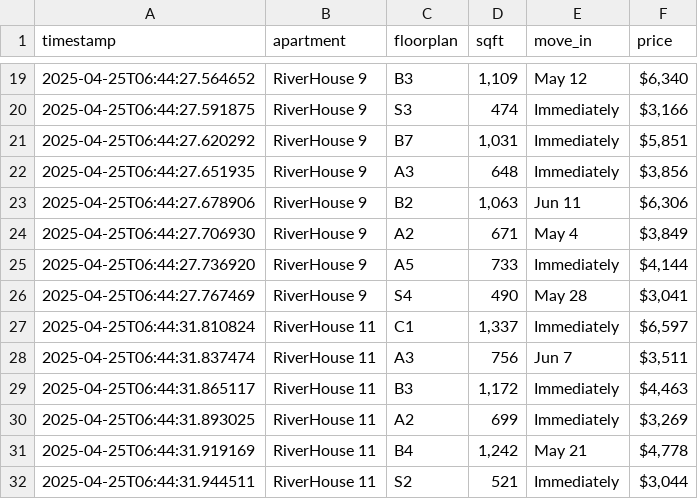
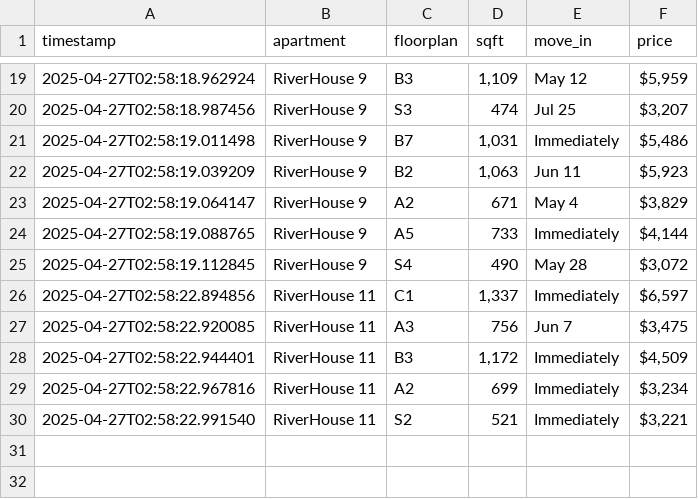
Before and after one commit to playuhh/tracker, a CSV file: unit_prices.csv, drawn as a sheet; only a part is shown, gaps mark what is left out; the diff covers the shown part only.

```diff
--- a/unit_prices.csv
+++ b/unit_prices.csv
@@ -19,14 +19,12 @@ timestamp,apartment,floorplan,sqft,move_in,price
-2025-04-25T06:44:27.564652,RiverHouse 9,B3,"1,109",May 12,"$6,340"
-2025-04-25T06:44:27.591875,RiverHouse 9,S3,474,Immediately,"$3,166"
-2025-04-25T06:44:27.620292,RiverHouse 9,B7,"1,031",Immediately,"$5,851"
-2025-04-25T06:44:27.651935,RiverHouse 9,A3,648,Immediately,"$3,856"
-2025-04-25T06:44:27.678906,RiverHouse 9,B2,"1,063",Jun 11,"$6,306"
-2025-04-25T06:44:27.706930,RiverHouse 9,A2,671,May 4,"$3,849"
-2025-04-25T06:44:27.736920,RiverHouse 9,A5,733,Immediately,"$4,144"
-2025-04-25T06:44:27.767469,RiverHouse 9,S4,490,May 28,"$3,041"
-2025-04-25T06:44:31.810824,RiverHouse 11,C1,"1,337",Immediately,"$6,597"
-2025-04-25T06:44:31.837474,RiverHouse 11,A3,756,Jun 7,"$3,511"
-2025-04-25T06:44:31.865117,RiverHouse 11,B3,"1,172",Immediately,"$4,463"
-2025-04-25T06:44:31.893025,RiverHouse 11,A2,699,Immediately,"$3,269"
-2025-04-25T06:44:31.919169,RiverHouse 11,B4,"1,242",May 21,"$4,778"
-2025-04-25T06:44:31.944511,RiverHouse 11,S2,521,Immediately,"$3,044"
+2025-04-27T02:58:18.962924,RiverHouse 9,B3,"1,109",May 12,"$5,959"
+2025-04-27T02:58:18.987456,RiverHouse 9,S3,474,Jul 25,"$3,207"
+2025-04-27T02:58:19.011498,RiverHouse 9,B7,"1,031",Immediately,"$5,486"
+2025-04-27T02:58:19.039209,RiverHouse 9,B2,"1,063",Jun 11,"$5,923"
+2025-04-27T02:58:19.064147,RiverHouse 9,A2,671,May 4,"$3,829"
+2025-04-27T02:58:19.088765,RiverHouse 9,A5,733,Immediately,"$4,144"
+2025-04-27T02:58:19.112845,RiverHouse 9,S4,490,May 28,"$3,072"
+2025-04-27T02:58:22.894856,RiverHouse 11,C1,"1,337",Immediately,"$6,597"
+2025-04-27T02:58:22.920085,RiverHouse 11,A3,756,Jun 7,"$3,475"
+2025-04-27T02:58:22.944401,RiverHouse 11,B3,"1,172",Immediately,"$4,509"
+2025-04-27T02:58:22.967816,RiverHouse 11,A2,699,Immediately,"$3,234"
+2025-04-27T02:58:22.991540,RiverHouse 11,S2,521,Immediately,"$3,221"
```
Also changed, not shown: 1 added row, 1 removed row and 29 edited cells elsewhere in this file.
